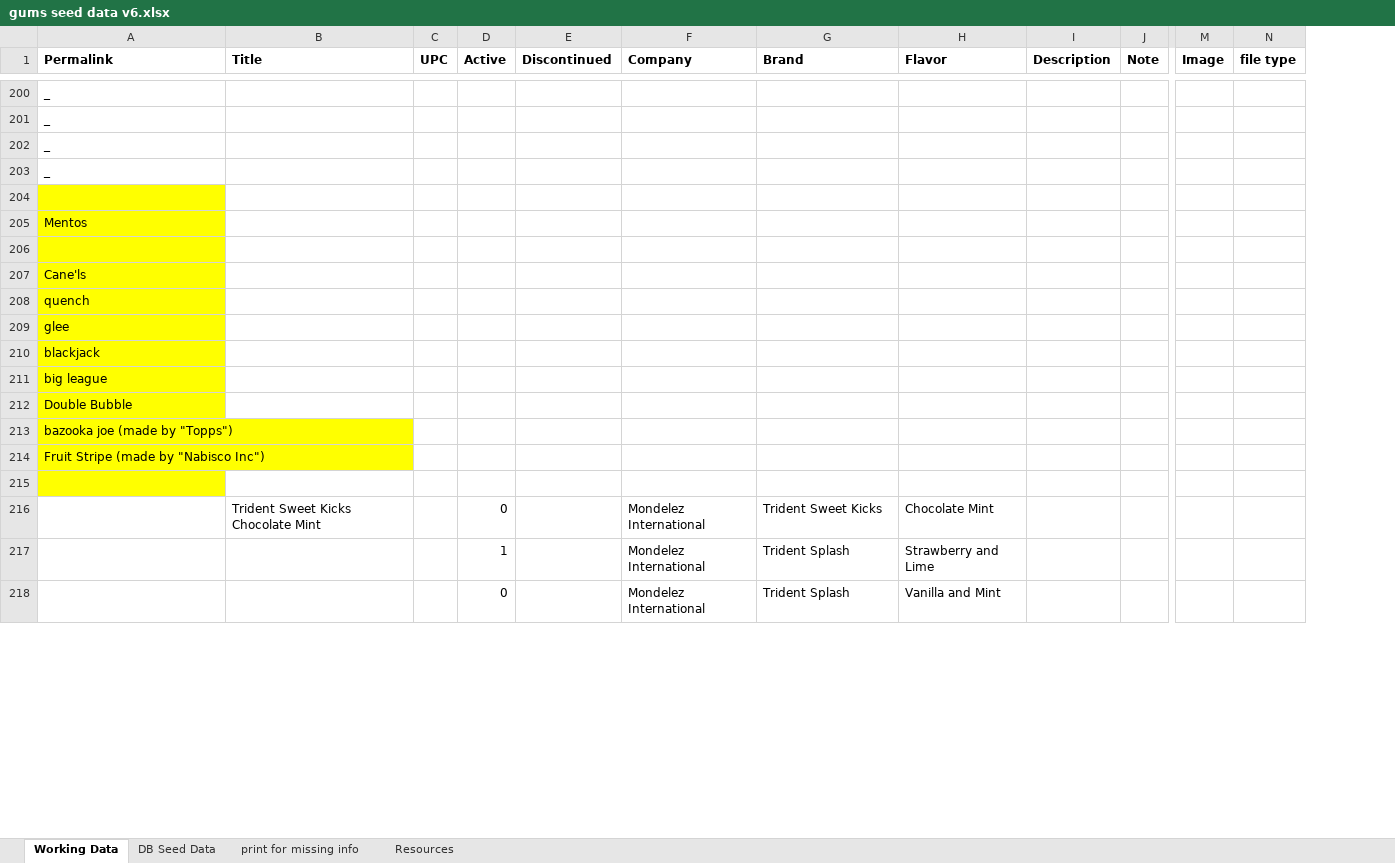
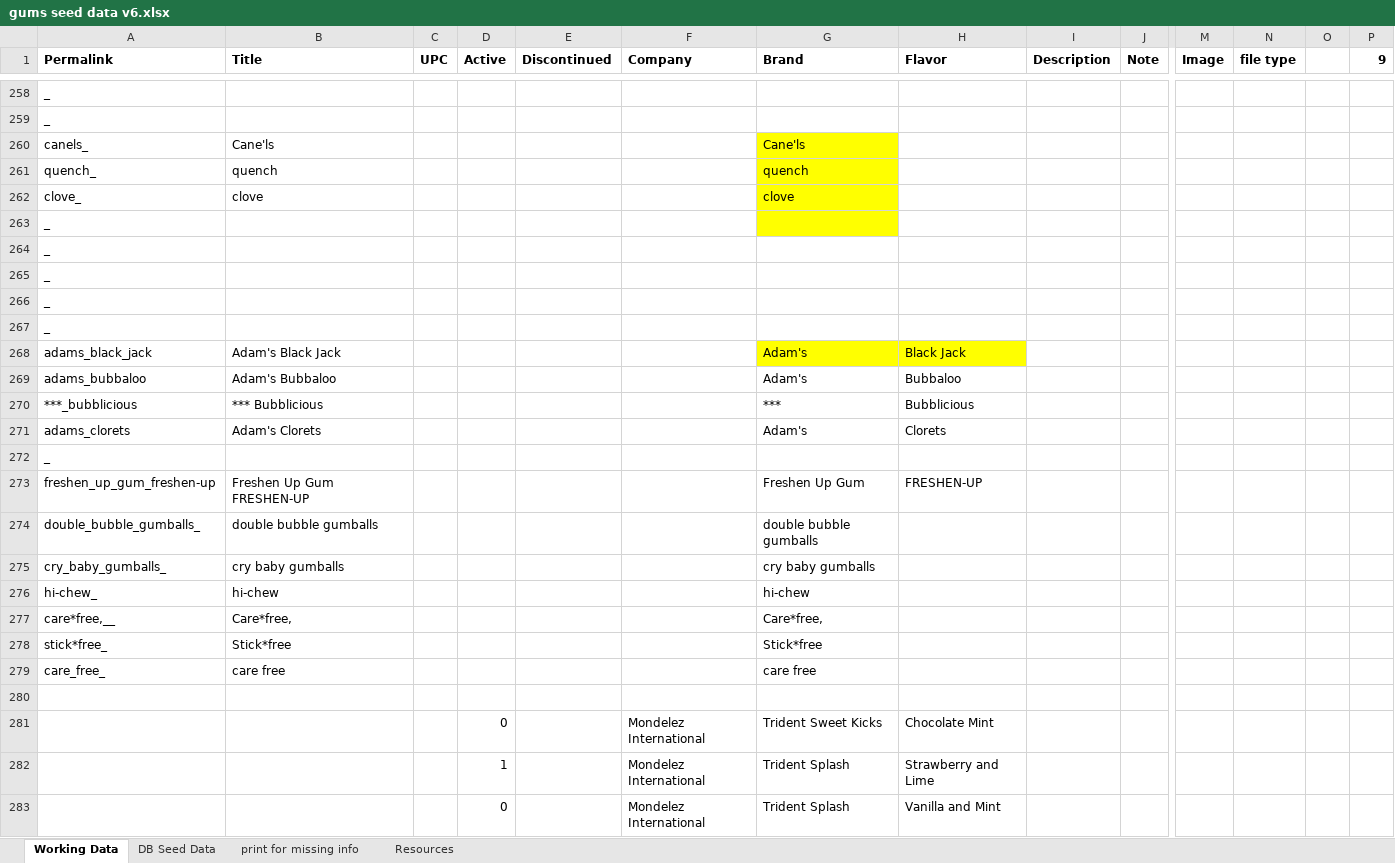
Before and after one commit to kevin-hoiland/ig, an Excel workbook: db/gums seed data v6.xlsx, sheet Working Data, drawn as a sheet; only a part is shown, gaps mark what is left out; values as stored, in another font and other column widths than the file's, no borders; conditional formats not drawn; removed rows and columns are numbered as before the commit, all else as after; rows hold the shown columns only; the diff covers the shown part only; the diff names each change by its address in the sheet, - before the commit and + after, or states it on an @@ line.

Commit message:
html safe FAQs, updated rating text, and new seed data

```diff
--- a/db/gums seed data v6.xlsx (sheet Working Data)
+++ b/db/gums seed data v6.xlsx (sheet Working Data)
+column O, empty
+column P (9), empty
+row 260: canels_ | Cane'ls |  |  |  |  | Cane'ls
+row 261: quench_ | quench |  |  |  |  | quench
+row 262: clove_ | clove |  |  |  |  | clove
-G263 fill: none
+G263 fill: #FFFF00
+row 265: _
+row 266: _
+row 267: _
+row 268: adams_black_jack | Adam's Black Jack |  |  |  |  | Adam's | Black Jack
+row 269: adams_bubbaloo | Adam's Bubbaloo |  |  |  |  | Adam's | Bubbaloo
+row 270: ***_bubblicious | *** Bubblicious |  |  |  |  | *** | Bubblicious
+row 271: adams_clorets | Adam's Clorets |  |  |  |  | Adam's | Clorets
+row 272: _
+row 273: freshen_up_gum_freshen-up | Freshen Up Gum FRESHEN-UP |  |  |  |  | Freshen Up Gum | FRESHEN-UP
+row 274: double_bubble_gumballs_ | double bubble gumballs |  |  |  |  | double bubble gumballs
+row 275: cry_baby_gumballs_ | cry baby gumballs |  |  |  |  | cry baby gumballs
+row 276: hi-chew_ | hi-chew |  |  |  |  | hi-chew
+row 277: care*free,__ | Care*free, |  |  |  |  | Care*free,
+row 278: stick*free_ | Stick*free |  |  |  |  | Stick*free
+row 279: care_free_ | care free |  |  |  |  | care free
-A280 fill: #FFFF00
+A280 fill: none
-row 205: Mentos
-row 206: (empty)
-row 207: Cane'ls
-row 208: quench
-row 209: glee
-row 210: blackjack
-row 211: big league
-row 212: Double Bubble
-row 213: bazooka joe (made by "Topps")
-row 214: Fruit Stripe (made by "Nabisco Inc")
-row 215: (empty)
-B281 (Title): Trident Sweet Kicks Chocolate Mint
+B281 (Title): (empty)
```
Also changed, not shown: 84 added rows, 26 removed rows, 39 edited cells and cell formats elsewhere in this sheet, sheet DB Seed Data, formulas that keep their value, 4 other files.
